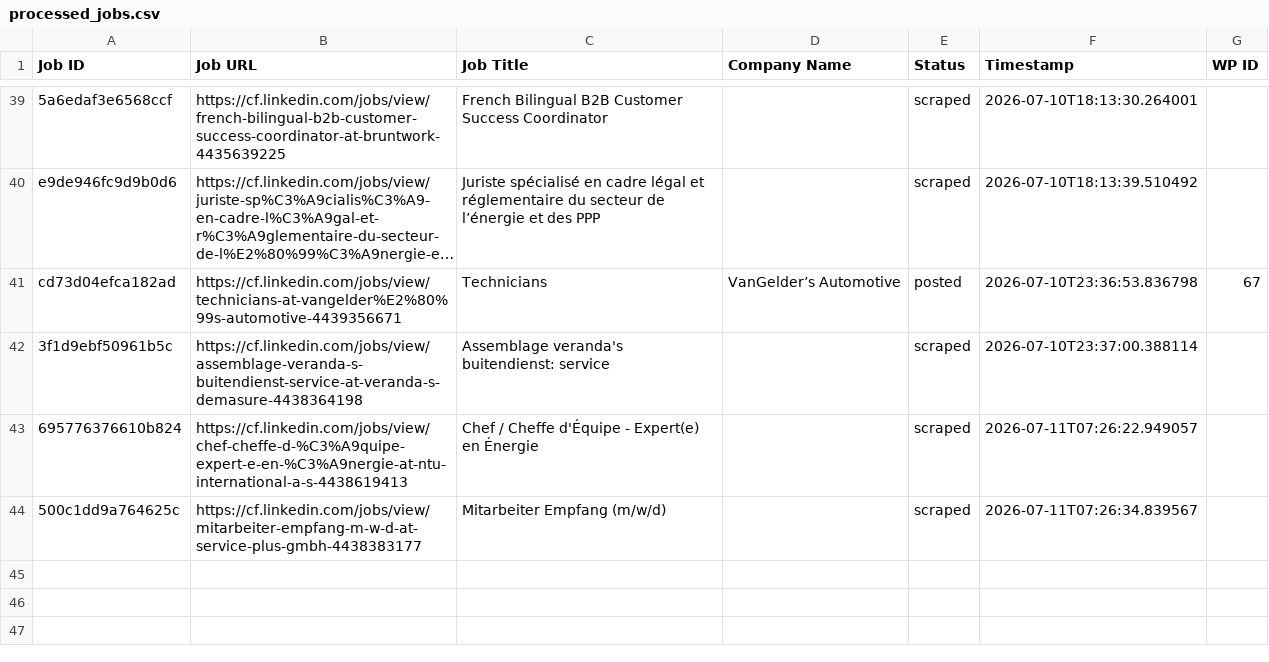
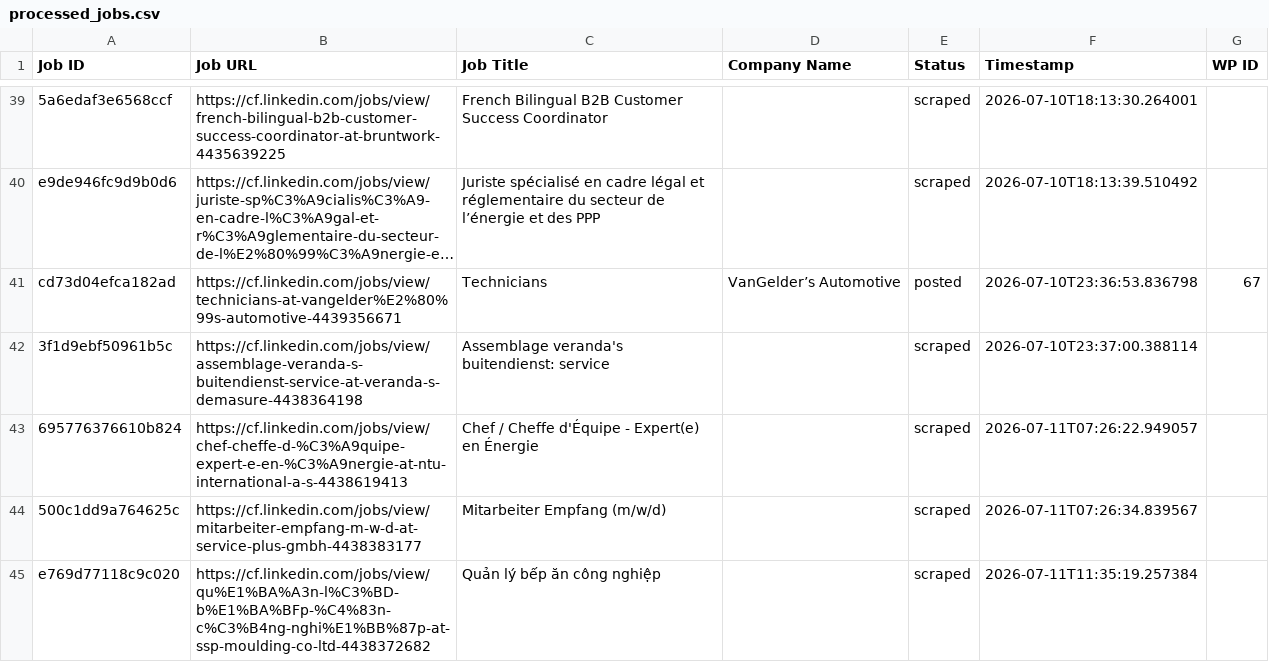
Before and after one commit to mimusdesign/cf, a CSV file: processed_jobs.csv, drawn as a sheet; only a part is shown, gaps mark what is left out; long unchanged cells end in …; the diff names each change by its address in the sheet, - before the commit and + after, or states it on an @@ line.

```diff
--- a/processed_jobs.csv
+++ b/processed_jobs.csv
+row 45: e769d77118c9c020 | https://cf.linkedin.com/jobs/view/qu%E1%BA%A3n-l%C3%BD-b%E1%BA%BFp-%C4%83n-c%C3%B4ng-nghi%E1%BB%87p-at-ssp-moulding-co-ltd-4438372682 | Quản lý bếp ăn công nghiệp |  | scraped | 2026-07-11T11:35:19.257384
```
